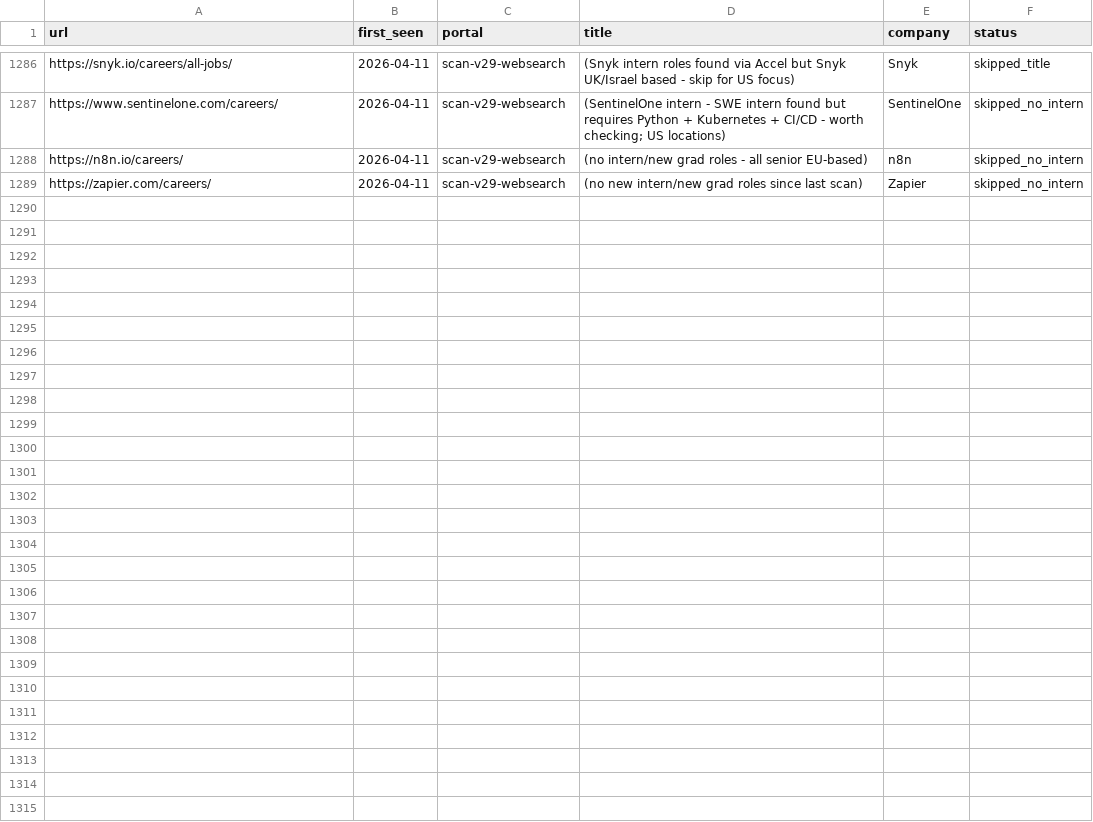
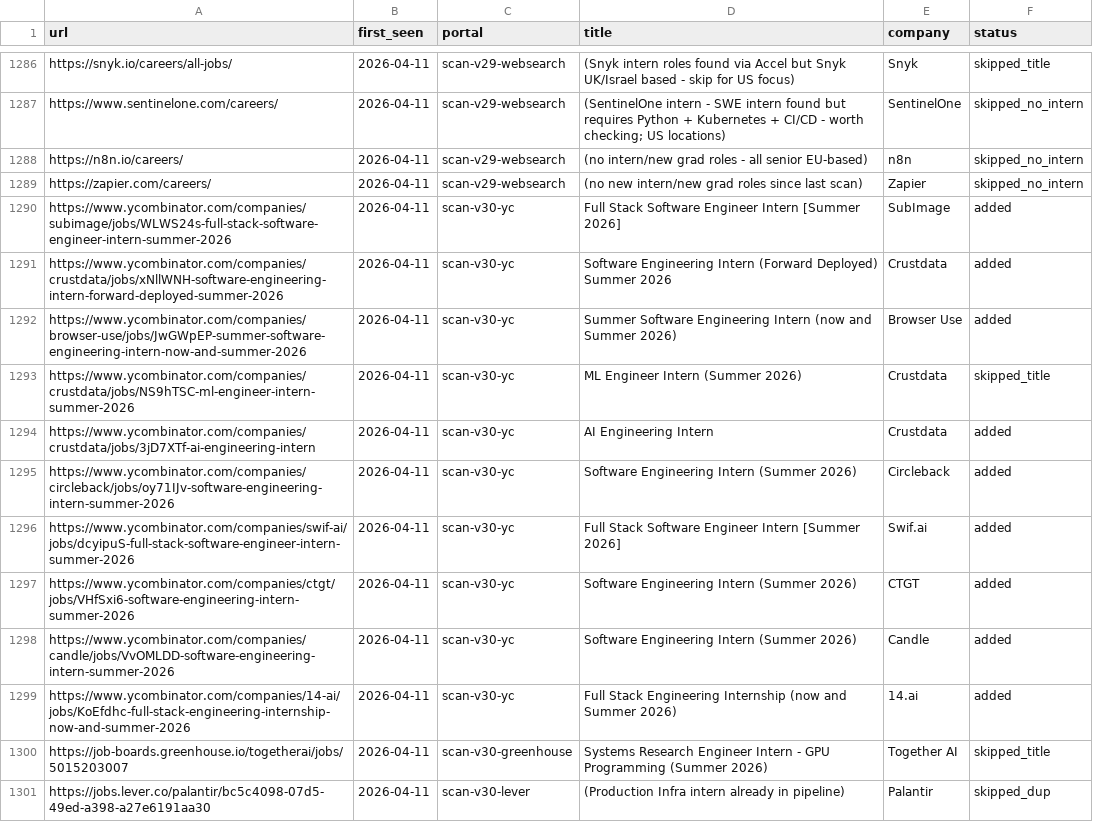
Before and after one commit to clmoon2/career-ops, a TSV file: data/scan-history.tsv, drawn as a sheet; only a part is shown, gaps mark what is left out; the diff names each change by its address in the sheet, - before the commit and + after, or states it on an @@ line.

```diff
--- a/data/scan-history.tsv
+++ b/data/scan-history.tsv
+row 1290: https://www.ycombinator.com/companies/subimage/jobs/WLWS24s-full-stack-software-engineer-intern-summer-2026 | 2026-04-11 | scan-v30-yc | Full Stack Software Engineer Intern [Summer 2026] | SubImage | added
+row 1291: https://www.ycombinator.com/companies/crustdata/jobs/xNllWNH-software-engineering-intern-forward-deployed-summer-2026 | 2026-04-11 | scan-v30-yc | Software Engineering Intern (Forward Deployed) Summer 2026 | Crustdata | added
+row 1292: https://www.ycombinator.com/companies/browser-use/jobs/JwGWpEP-summer-software-engineering-intern-now-and-summer-2026 | 2026-04-11 | scan-v30-yc | Summer Software Engineering Intern (now and Summer 2026) | Browser Use | added
+row 1293: https://www.ycombinator.com/companies/crustdata/jobs/NS9hTSC-ml-engineer-intern-summer-2026 | 2026-04-11 | scan-v30-yc | ML Engineer Intern (Summer 2026) | Crustdata | skipped_title
+row 1294: https://www.ycombinator.com/companies/crustdata/jobs/3jD7XTf-ai-engineering-intern | 2026-04-11 | scan-v30-yc | AI Engineering Intern | Crustdata | added
+row 1295: https://www.ycombinator.com/companies/circleback/jobs/oy71IJv-software-engineering-intern-summer-2026 | 2026-04-11 | scan-v30-yc | Software Engineering Intern (Summer 2026) | Circleback | added
+row 1296: https://www.ycombinator.com/companies/swif-ai/jobs/dcyipuS-full-stack-software-engineer-intern-summer-2026 | 2026-04-11 | scan-v30-yc | Full Stack Software Engineer Intern [Summer 2026] | Swif.ai | added
+row 1297: https://www.ycombinator.com/companies/ctgt/jobs/VHfSxi6-software-engineering-intern-summer-2026 | 2026-04-11 | scan-v30-yc | Software Engineering Intern (Summer 2026) | CTGT | added
+row 1298: https://www.ycombinator.com/companies/candle/jobs/VvOMLDD-software-engineering-intern-summer-2026 | 2026-04-11 | scan-v30-yc | Software Engineering Intern (Summer 2026) | Candle | added
+row 1299: https://www.ycombinator.com/companies/14-ai/jobs/KoEfdhc-full-stack-engineering-internship-now-and-summer-2026 | 2026-04-11 | scan-v30-yc | Full Stack Engineering Internship (now and Summer 2026) | 14.ai | added
+row 1300: https://job-boards.greenhouse.io/togetherai/jobs/5015203007 | 2026-04-11 | scan-v30-greenhouse | Systems Research Engineer Intern - GPU Programming (Summer 2026) | Together AI | skipped_title
+row 1301: https://jobs.lever.co/palantir/bc5c4098-07d5-49ed-a398-a27e6191aa30 | 2026-04-11 | scan-v30-lever | (Production Infra intern already in pipeline) | Palantir | skipped_dup
```
Also changed, not shown: 4 other files.
